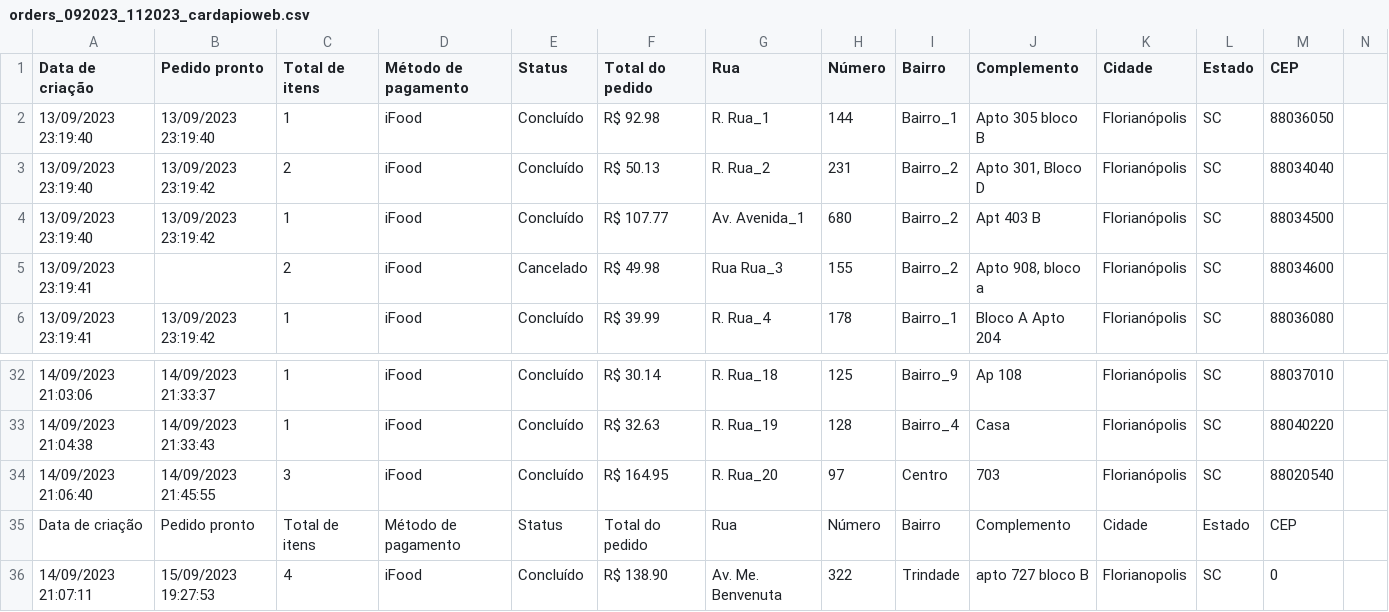
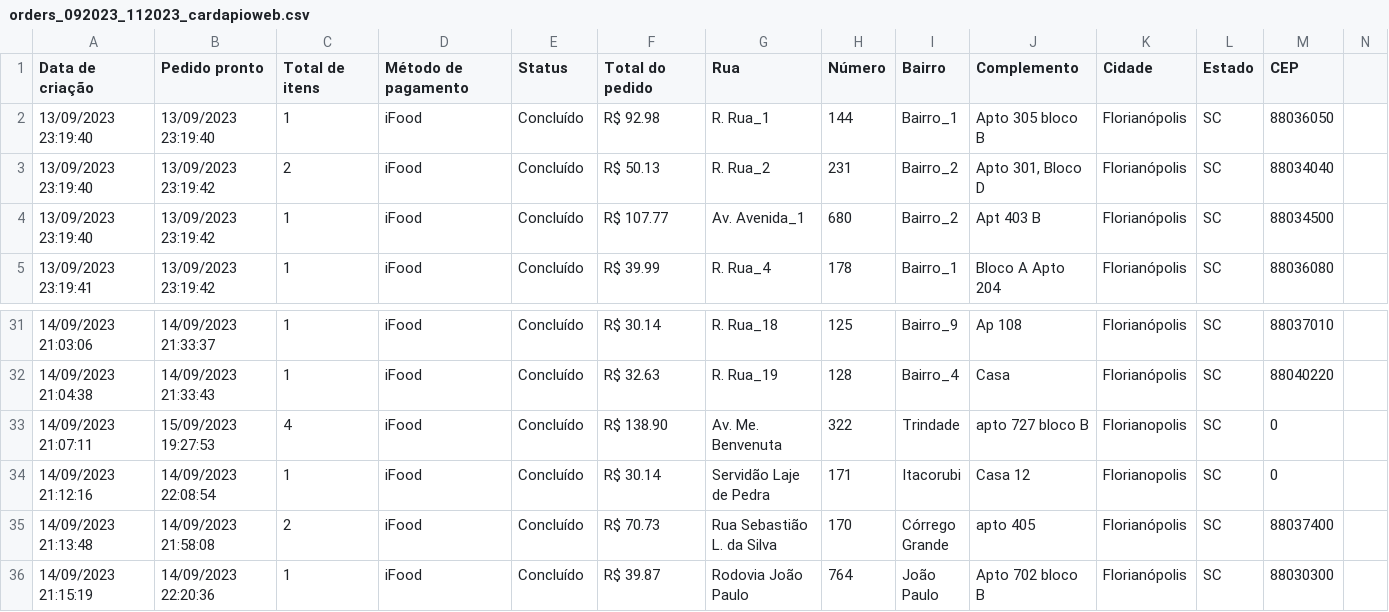
Before and after one commit to luisvinatea/marketing_tools, a CSV file: raw_data/orders_092023_112023_cardapioweb.csv, drawn as a sheet; only a part is shown, gaps mark what is left out; the shorter side is filled out with more unchanged rows; the diff names each change by its address in the sheet, - before the commit and + after, or states it on an @@ line.

Commit message:
Update orders_092023_112023_cardapioweb.csv

```diff
--- a/raw_data/orders_092023_112023_cardapioweb.csv
+++ b/raw_data/orders_092023_112023_cardapioweb.csv
-row 5: 13/09/2023 23:19:41 |  | 2 | iFood | Cancelado | R$ 49.98 | Rua Rua_3 | 155 | Bairro_2 | Apto 908, bloco a | Florianópolis | SC | 88034600
-row 34: 14/09/2023 21:06:40 | 14/09/2023 21:45:55 | 3 | iFood | Concluído | R$ 164.95 | R. Rua_20 | 97 | Centro | 703 | Florianópolis | SC | 88020540
-row 35: Data de criação | Pedido pronto | Total de itens | Método de pagamento | Status | Total do pedido | Rua | Número | Bairro | Complemento | Cidade | Estado | CEP
```
